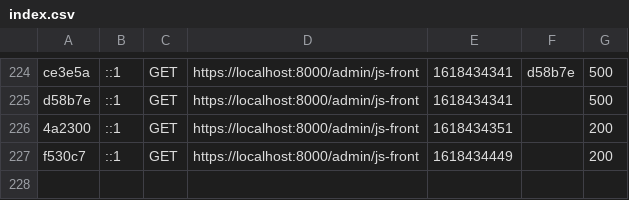
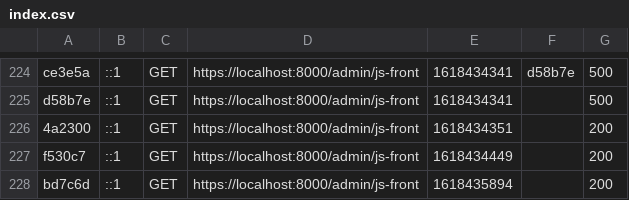
Before and after one commit to creative-eye-studio/CMS-Creative_Eye_Studio, a CSV file: var/cache/dev/profiler/index.csv, drawn as a sheet; only a part is shown, gaps mark what is left out.

Commit message:
[Front-End] - Mise à jour de la page JS

```diff
--- a/var/cache/dev/profiler/index.csv
+++ b/var/cache/dev/profiler/index.csv
@@ -227 +227,2 @@ d58b7e,::1,GET,https://localhost:8000/admin/js-front,1618434341,,500
 f530c7,::1,GET,https://localhost:8000/admin/js-front,1618434449,,200
+bd7c6d,::1,GET,https://localhost:8000/admin/js-front,1618435894,,200
```
Also changed, not shown: 3 other files.
